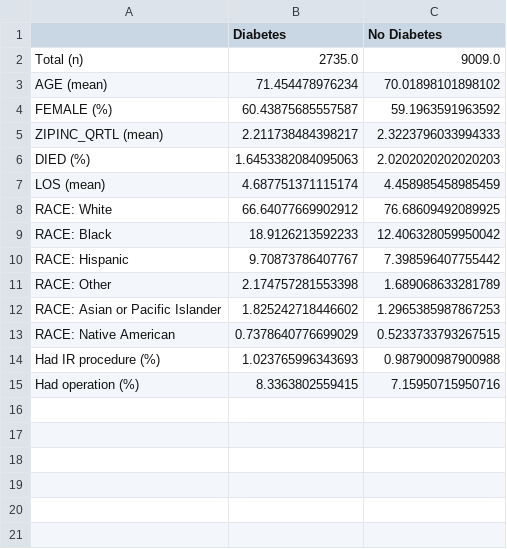
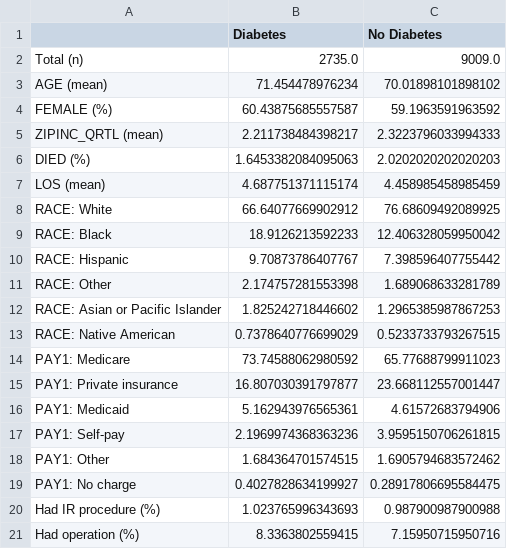
Before and after one commit to isears/icd-dispar, a CSV file: diverticulitis/diverticulitis_perforated.csv, drawn as a sheet.

Commit message:
Add in insurance stats

```diff
--- a/diverticulitis/diverticulitis_perforated.csv
+++ b/diverticulitis/diverticulitis_perforated.csv
@@ -13,2 +13,8 @@ RACE: Asian or Pacific Islander,1.825242718446602,1.2965385987867253
 RACE: Native American,0.7378640776699029,0.5233733793267515
+PAY1: Medicare,73.74588062980592,65.77688799911023
+PAY1: Private insurance,16.807030391797877,23.668112557001447
+PAY1: Medicaid,5.162943976565361,4.61572683794906
+PAY1: Self-pay,2.1969974368363236,3.9595150706261815
+PAY1: Other,1.684364701574515,1.6905794683572462
+PAY1: No charge,0.4027828634199927,0.28917806695584475
 Had IR procedure (%),1.023765996343693,0.987900987900988
```
Also changed, not shown: diverticulitis/diverticulitis_all_types.csv, diverticulitis/diverticulitis_perforated_ir.csv, 1 other file.
